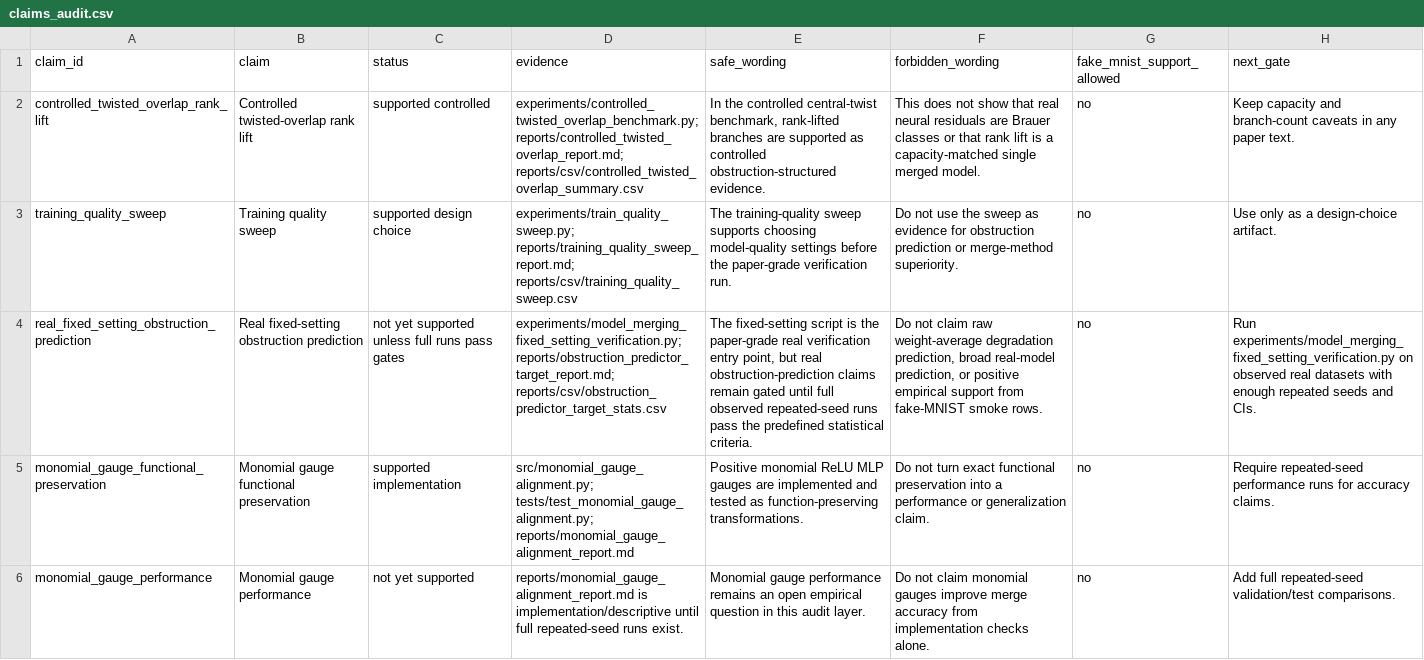
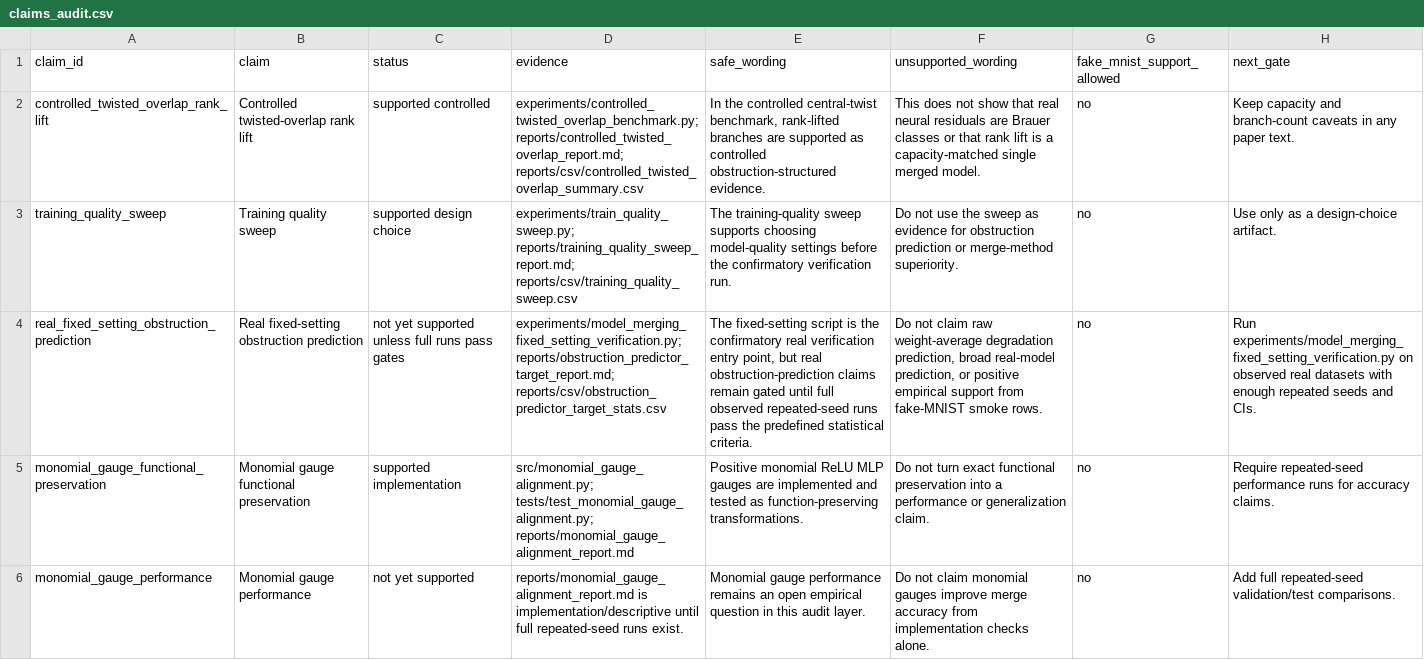
Before and after one commit to tinggong9/TwistedMerge, a CSV file: reports/csv/claims_audit.csv, drawn as a sheet; only a part is shown; the diff names each change by its address in the sheet, - before the commit and + after, or states it on an @@ line.

```diff
--- a/reports/csv/claims_audit.csv
+++ b/reports/csv/claims_audit.csv
-F1: forbidden_wording
+F1: unsupported_wording
-E3 (safe_wording): …before the paper-grade verification run.
+E3 (safe_wording): …before the confirmatory verification run.
-E4 (safe_wording): …is the paper-grade real verification…
+E4 (safe_wording): …is the confirmatory real verification…
```
Also changed, not shown: reports/csv/baseline_regime_audit.csv, reports/csv/soup_acceptance_obstruction_summary.csv, 39 other files.
